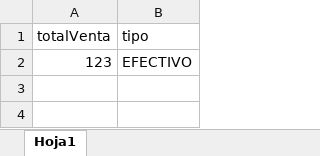
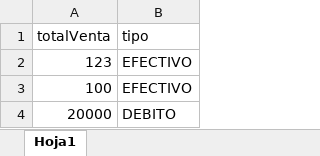
Before and after one commit to FrancoXBL/Gestion-PetShop, an Excel workbook: cajas-diarias/totales-2023-09-12.xlsx, sheet Hoja1, drawn as a sheet; values as stored, in another font and other column widths than the file's, no borders; the diff names each change by its address in the sheet, - before the commit and + after, or states it on an @@ line.

```diff
--- a/cajas-diarias/totales-2023-09-12.xlsx (sheet Hoja1)
+++ b/cajas-diarias/totales-2023-09-12.xlsx (sheet Hoja1)
+row 3: 100 | EFECTIVO
+row 4: 20000 | DEBITO
```
Also changed, not shown: cajas-diarias/caja-2023-09-12.xlsx, 1 other file.
